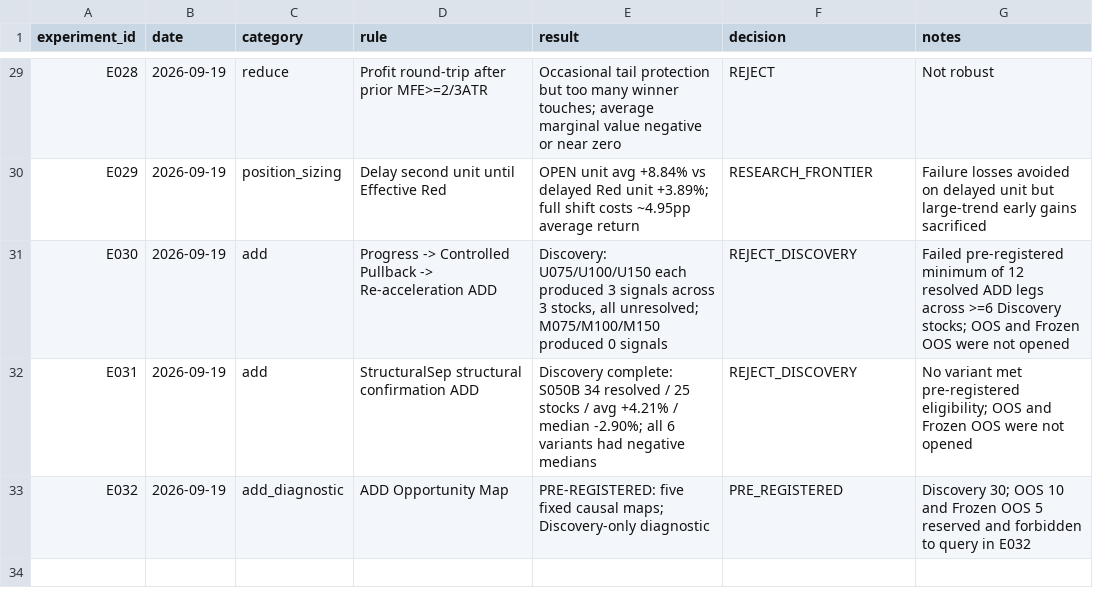
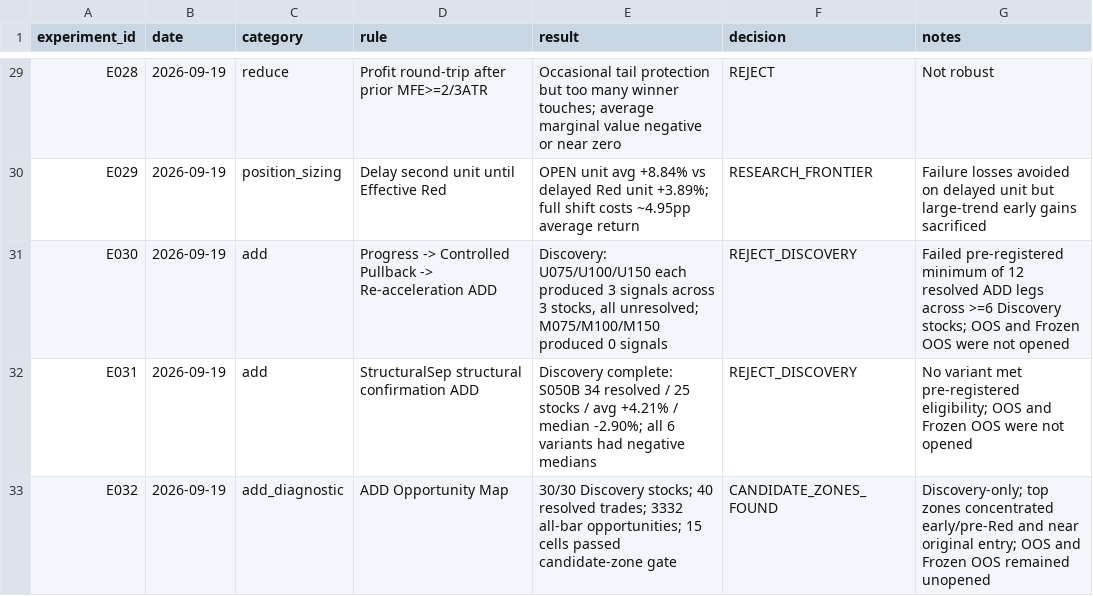
Before and after one commit to kuashan/siftalpha-research, a CSV file: research/ssss/SSSS_EXPERIMENTS.csv, drawn as a sheet; only a part is shown, gaps mark what is left out.

Commit message:
research: close E032 with candidate zones

```diff
--- a/research/ssss/SSSS_EXPERIMENTS.csv
+++ b/research/ssss/SSSS_EXPERIMENTS.csv
@@ -32,2 +32,2 @@ E030,2026-09-19,add,"Progress -> Controlled Pullback -> Re-acceleration ADD","Di
 E031,2026-09-19,add,"StructuralSep structural confirmation ADD","Discovery complete: S050B 34 resolved / 25 stocks / avg +4.21% / median -2.90%; all 6 variants had negative medians",REJECT_DISCOVERY,"No variant met pre-registered eligibility; OOS and Frozen OOS were not opened"
-E032,2026-09-19,add_diagnostic,"ADD Opportunity Map","PRE-REGISTERED: five fixed causal maps; Discovery-only diagnostic",PRE_REGISTERED,"Discovery 30; OOS 10 and Frozen OOS 5 reserved and forbidden to query in E032"
+E032,2026-09-19,add_diagnostic,"ADD Opportunity Map","30/30 Discovery stocks; 40 resolved trades; 3332 all-bar opportunities; 15 cells passed candidate-zone gate",CANDIDATE_ZONES_FOUND,"Discovery-only; top zones concentrated early/pre-Red and near original entry; OOS and Frozen OOS remained unopened"
```
